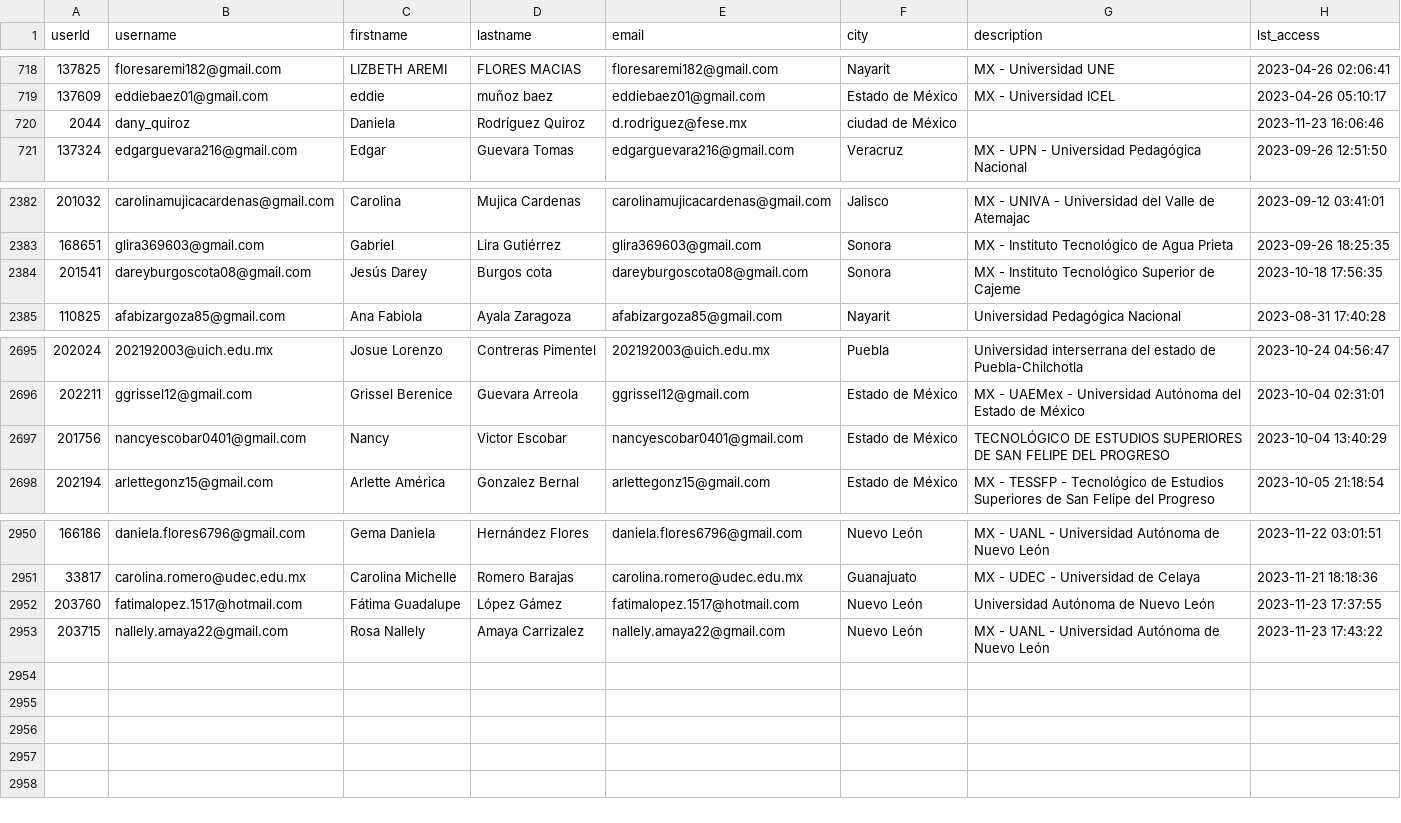
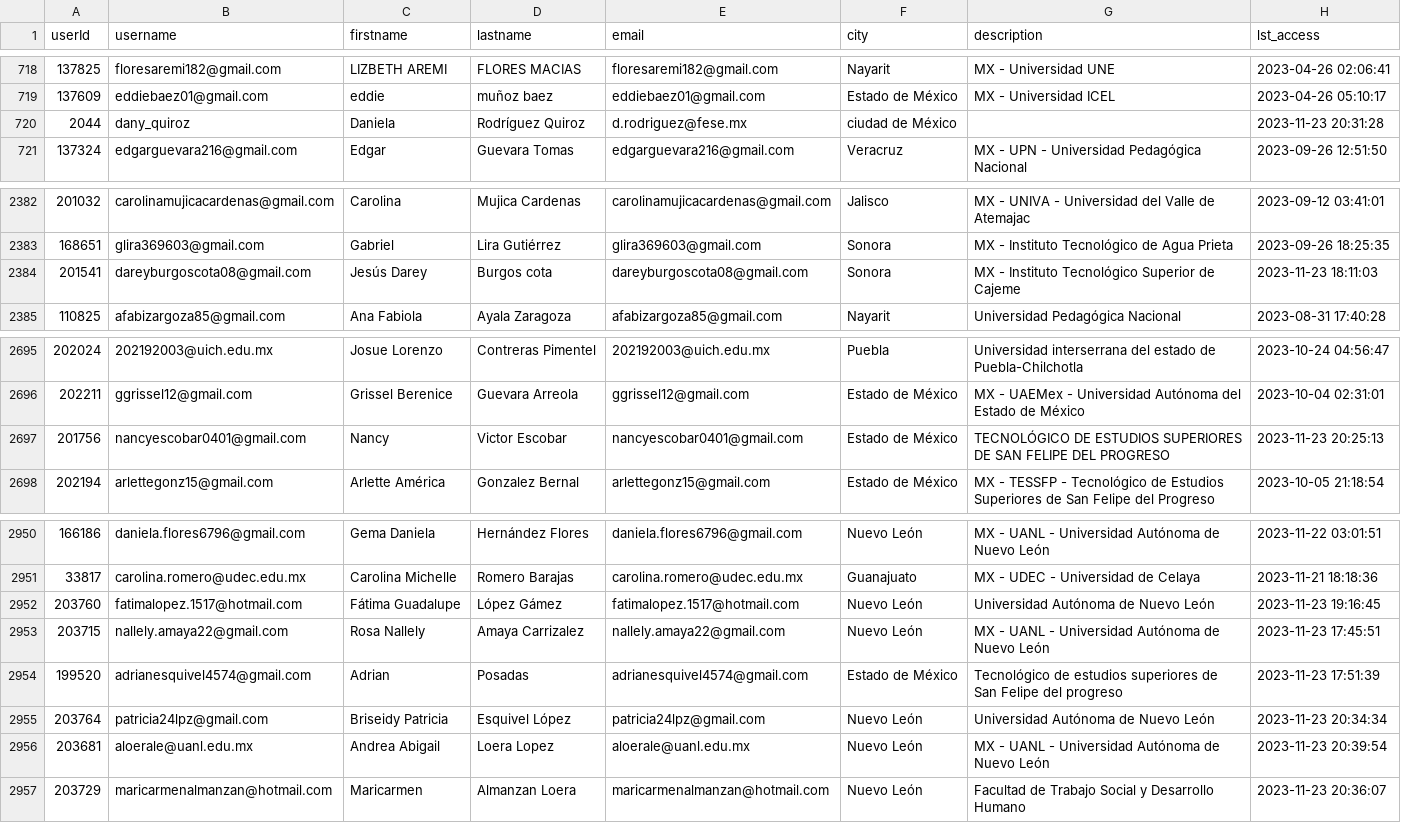
Before and after one commit to reivajfly/Automotizacion-SSC, a CSV file: ingreso.csv, drawn as a sheet; only a part is shown, gaps mark what is left out.

```diff
--- a/ingreso.csv
+++ b/ingreso.csv
@@ -719,3 +719,3 @@ userId,username,firstname,lastname,email,city,description,lst_access
 137609,eddiebaez01@gmail.com,eddie,muñoz baez,eddiebaez01@gmail.com,Estado de México,MX - Universidad ICEL,2023-04-26 05:10:17
-2044,dany_quiroz,Daniela,Rodríguez Quiroz,d.rodriguez@fese.mx,ciudad de México,,2023-11-23 16:06:46
+2044,dany_quiroz,Daniela,Rodríguez Quiroz,d.rodriguez@fese.mx,ciudad de México,,2023-11-23 20:31:28
 137324,edgarguevara216@gmail.com,Edgar,Guevara Tomas,edgarguevara216@gmail.com,Veracruz,MX - UPN - Universidad Pedagógica Nacional,2023-09-26 12:51:50
@@ -2383,3 +2383,3 @@ userId,username,firstname,lastname,email,city,description,lst_access
 168651,glira369603@gmail.com,Gabriel,Lira Gutiérrez,glira369603@gmail.com,Sonora,MX - Instituto Tecnológico de Agua Prieta,2023-09-26 18:25:35
-201541,dareyburgoscota08@gmail.com,Jesús Darey,Burgos cota,dareyburgoscota08@gmail.com,Sonora,MX - Instituto Tecnológico Superior de Cajeme,2023-10-18 17:56:35
+201541,dareyburgoscota08@gmail.com,Jesús Darey,Burgos cota,dareyburgoscota08@gmail.com,Sonora,MX - Instituto Tecnológico Superior de Cajeme,2023-11-23 18:11:03
 110825,afabizargoza85@gmail.com,Ana Fabiola,Ayala Zaragoza,afabizargoza85@gmail.com,Nayarit,Universidad Pedagógica Nacional,2023-08-31 17:40:28
@@ -2696,3 +2696,3 @@ userId,username,firstname,lastname,email,city,description,lst_access
 202211,ggrissel12@gmail.com,Grissel Berenice,Guevara Arreola,ggrissel12@gmail.com,Estado de México,MX - UAEMex - Universidad Autónoma del Estado de México,2023-10-04 02:31:01
-201756,nancyescobar0401@gmail.com,Nancy,Victor Escobar,nancyescobar0401@gmail.com,Estado de México,TECNOLÓGICO DE ESTUDIOS SUPERIORES DE SAN FELIPE DEL PROGRESO,2023-10-04 13:40:29
+201756,nancyescobar0401@gmail.com,Nancy,Victor Escobar,nancyescobar0401@gmail.com,Estado de México,TECNOLÓGICO DE ESTUDIOS SUPERIORES DE SAN FELIPE DEL PROGRESO,2023-11-23 20:25:13
 202194,arlettegonz15@gmail.com,Arlette América,Gonzalez Bernal,arlettegonz15@gmail.com,Estado de México,MX - TESSFP - Tecnológico de Estudios Superiores de San Felipe del Progreso,2023-10-05 21:18:54
@@ -2951,3 +2951,7 @@ userId,username,firstname,lastname,email,city,description,lst_access
 33817,carolina.romero@udec.edu.mx,Carolina Michelle,Romero Barajas,carolina.romero@udec.edu.mx,Guanajuato,MX - UDEC - Universidad de Celaya,2023-11-21 18:18:36
-203760,fatimalopez.1517@hotmail.com,Fátima Guadalupe,López Gámez,fatimalopez.1517@hotmail.com,Nuevo León,Universidad Autónoma de Nuevo León,2023-11-23 17:37:55
-203715,nallely.amaya22@gmail.com,Rosa Nallely,Amaya Carrizalez,nallely.amaya22@gmail.com,Nuevo León,MX - UANL - Universidad Autónoma de Nuevo León,2023-11-23 17:43:22
+203760,fatimalopez.1517@hotmail.com,Fátima Guadalupe,López Gámez,fatimalopez.1517@hotmail.com,Nuevo León,Universidad Autónoma de Nuevo León,2023-11-23 19:16:45
+203715,nallely.amaya22@gmail.com,Rosa Nallely,Amaya Carrizalez,nallely.amaya22@gmail.com,Nuevo León,MX - UANL - Universidad Autónoma de Nuevo León,2023-11-23 17:45:51
+199520,adrianesquivel4574@gmail.com,Adrian,Posadas,adrianesquivel4574@gmail.com,Estado de México,Tecnológico de estudios superiores de San Felipe del progreso,2023-11-23 17:51:39
+203764,patricia24lpz@gmail.com,Briseidy Patricia,Esquivel López,patricia24lpz@gmail.com,Nuevo León,Universidad Autónoma de Nuevo León,2023-11-23 20:34:34
+203681,aloerale@uanl.edu.mx,Andrea Abigail,Loera Lopez,aloerale@uanl.edu.mx,Nuevo León,MX - UANL - Universidad Autónoma de Nuevo León,2023-11-23 20:39:54
+203729,maricarmenalmanzan@hotmail.com,Maricarmen,Almanzan Loera,maricarmenalmanzan@hotmail.com,Nuevo León,Facultad de Trabajo Social y Desarrollo Humano,2023-11-23 20:36:07
```
Also changed, not shown: output/mailchimpTest-2023-11-23.csv, 5 other files.
